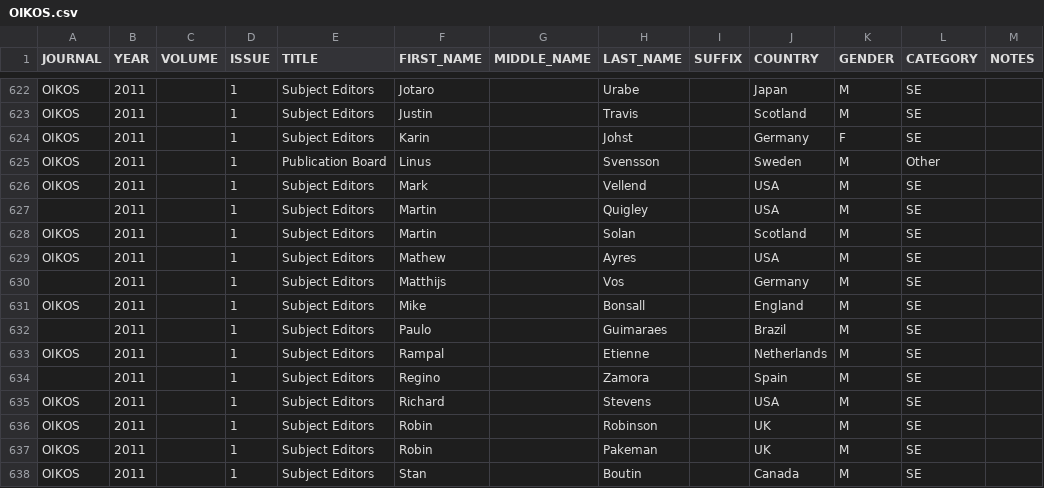
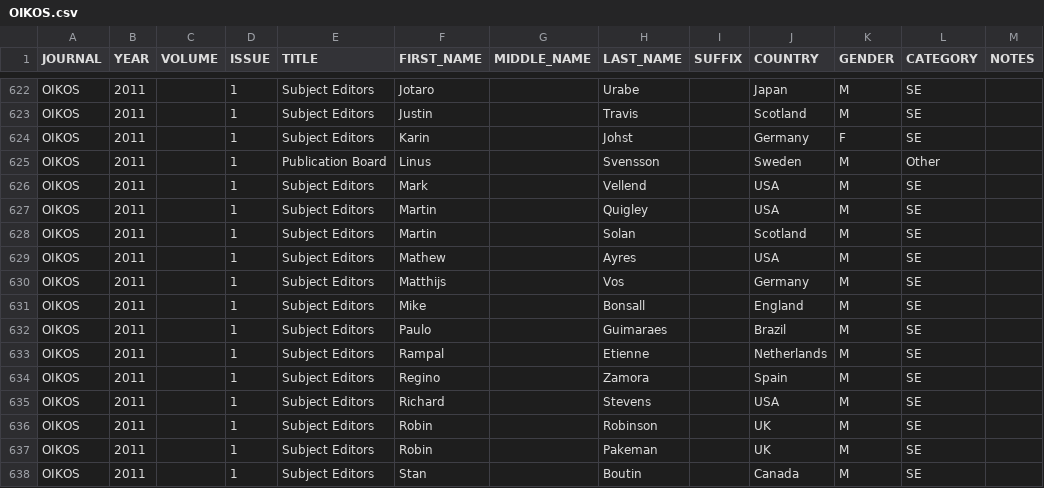
Before and after one commit to embruna/Editorial-Board-Geography, a CSV file: Data2015/OIKOS.csv, drawn as a sheet; only a part is shown, gaps mark what is left out; the diff covers the shown part only; the diff names each change by its address in the sheet, - before the commit and + after, or states it on an @@ line.

```diff
--- a/Data2015/OIKOS.csv
+++ b/Data2015/OIKOS.csv
-A627 (JOURNAL): (empty)
+A627 (JOURNAL): OIKOS
-A630 (JOURNAL): (empty)
+A630 (JOURNAL): OIKOS
-A632 (JOURNAL): (empty)
+A632 (JOURNAL): OIKOS
-A634 (JOURNAL): (empty)
+A634 (JOURNAL): OIKOS
```
Also changed, not shown: 5 edited cells elsewhere in this file, Data2015/ECOG.csv, Data2015/JANE.csv, 6 other files.
